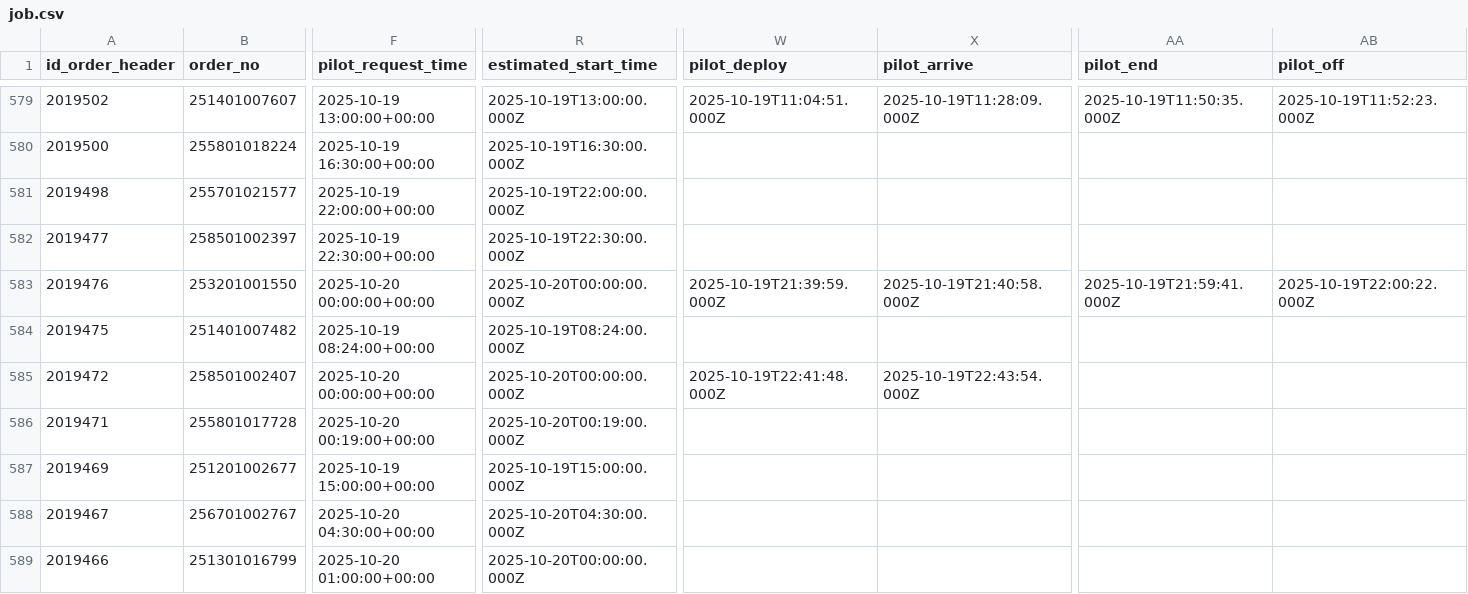
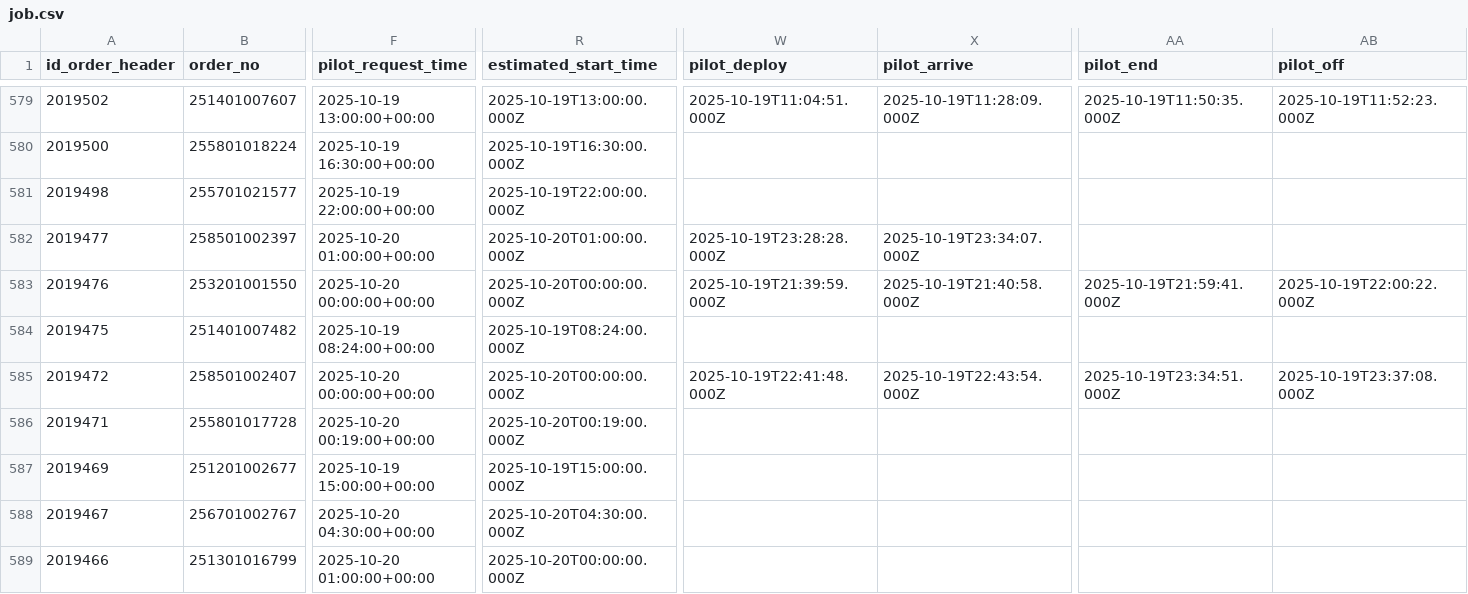
Before and after one commit to Hadi197/JobActy, a CSV file: job.csv, drawn as a sheet; only a part is shown, gaps mark what is left out; the diff covers the shown part only; the diff names each change by its address in the sheet, - before the commit and + after, or states it on an @@ line.

```diff
--- a/job.csv
+++ b/job.csv
-F582 (pilot_request_time): 2025-10-19 22:30:00+00:00
+F582 (pilot_request_time): 2025-10-20 01:00:00+00:00
-R582 (estimated_start_time): 2025-10-19T22:30:00.000Z
+R582 (estimated_start_time): 2025-10-20T01:00:00.000Z
-W582 (pilot_deploy): (empty)
+W582 (pilot_deploy): 2025-10-19T23:28:28.000Z
-X582 (pilot_arrive): (empty)
+X582 (pilot_arrive): 2025-10-19T23:34:07.000Z
-AA585 (pilot_end): (empty)
+AA585 (pilot_end): 2025-10-19T23:34:51.000Z
-AB585 (pilot_off): (empty)
+AB585 (pilot_off): 2025-10-19T23:37:08.000Z
```
Also changed, not shown: 154 edited cells elsewhere in this file.
